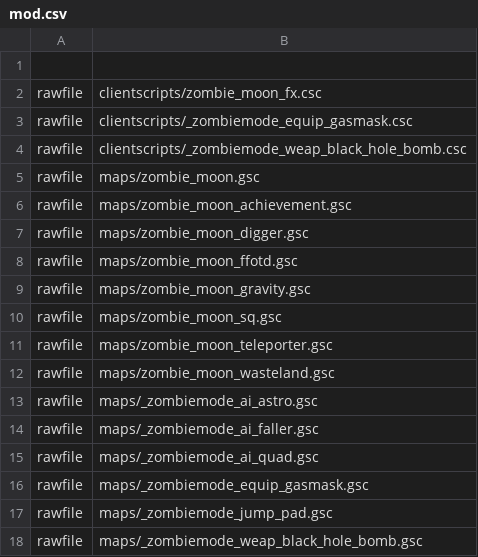
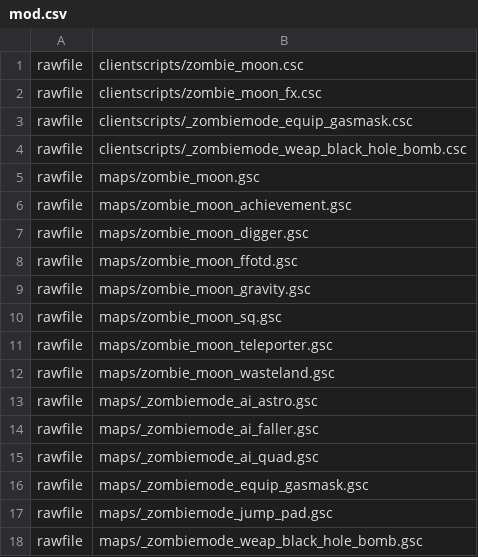
Before and after one commit to ReubenUKGB/black-ops-one-zombies-ee-patches, a CSV file: zone/Common/zombie_moon_patch/mod.csv, drawn as a sheet; the diff names each change by its address in the sheet, - before the commit and + after, or states it on an @@ line.

Commit message:
added missing entry to zone source

```diff
--- a/zone/Common/zombie_moon_patch/mod.csv
+++ b/zone/Common/zombie_moon_patch/mod.csv
-row 1: (empty)
+row 1: rawfile | clientscripts/zombie_moon.csc
```
